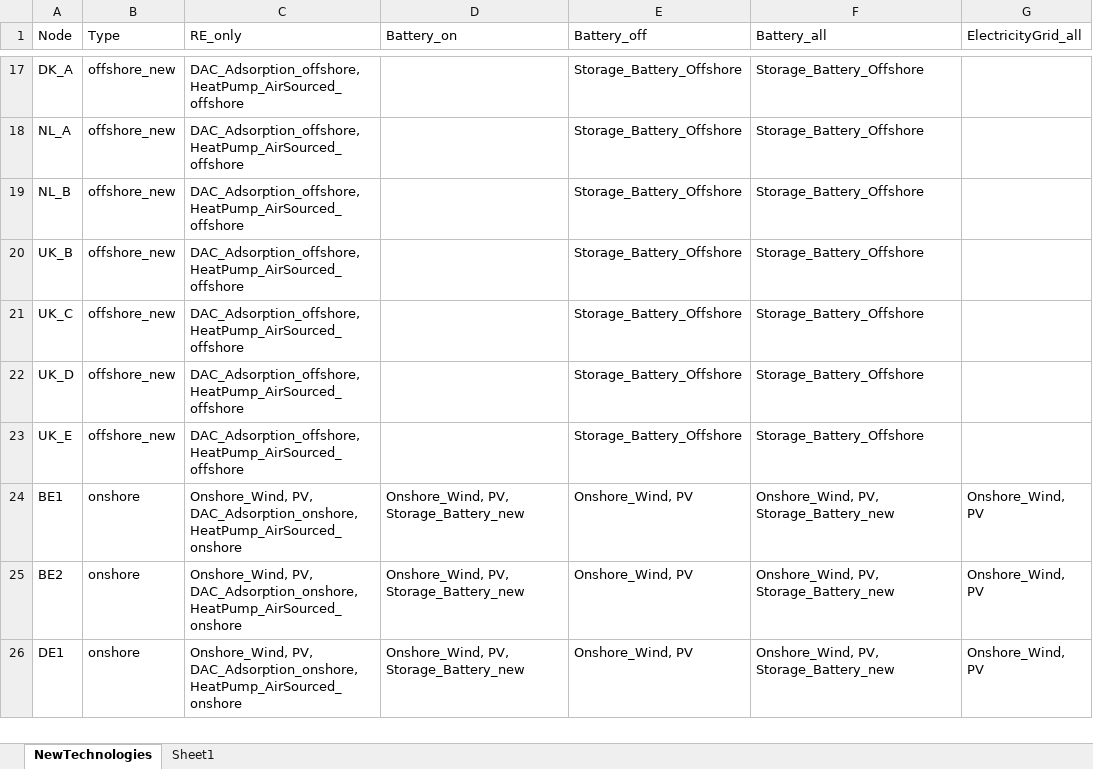
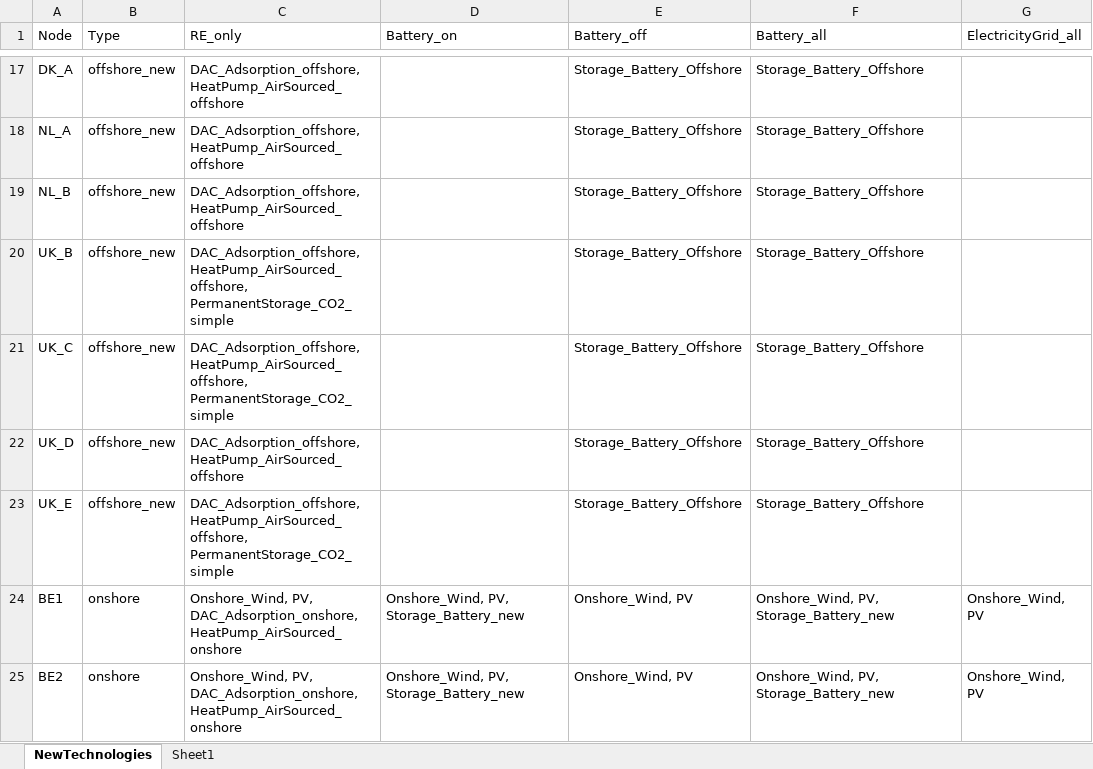
Before and after one commit to MaianTohver/Key-Infrastructure-North-Sea-CodeAndData, an Excel workbook: mes_north_sea/clean_data/new_technologies/NewTechnologies_2040.xlsx, sheet NewTechnologies, drawn as a sheet; only a part is shown, gaps mark what is left out; the shorter side is filled out with more unchanged rows; values as stored, in another font and other column widths than the file's, no borders; the diff covers the shown part only; the diff names each change by its address in the sheet, - before the commit and + after, or states it on an @@ line.

Commit message:
new storage nodes and connections

```diff
--- a/mes_north_sea/clean_data/new_technologies/NewTechnologies_2040.xlsx (sheet NewTechnologies)
+++ b/mes_north_sea/clean_data/new_technologies/NewTechnologies_2040.xlsx (sheet NewTechnologies)
-C20:C21 (RE_only): DAC_Adsorption_offshore, HeatPump_AirSourced_offshore
+C20:C21 (RE_only): DAC_Adsorption_offshore, HeatPump_AirSourced_offshore, PermanentStorage_CO2_simple
-C23 (RE_only): DAC_Adsorption_offshore, HeatPump_AirSourced_offshore
+C23 (RE_only): DAC_Adsorption_offshore, HeatPump_AirSourced_offshore, PermanentStorage_CO2_simple
```
Also changed, not shown: 13 edited cells elsewhere in this sheet, mes_north_sea/clean_data/nodes/nodes_2040.xlsx, 2 other files.
